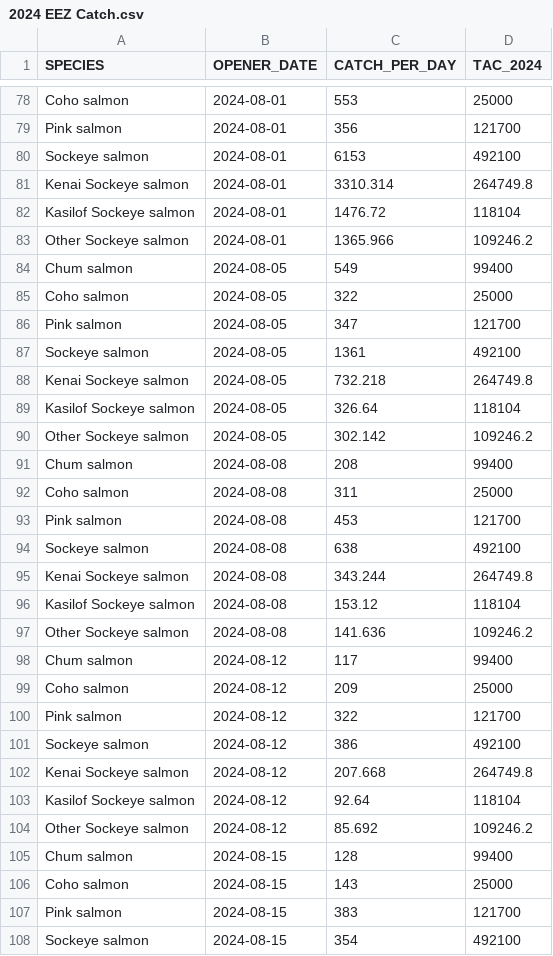
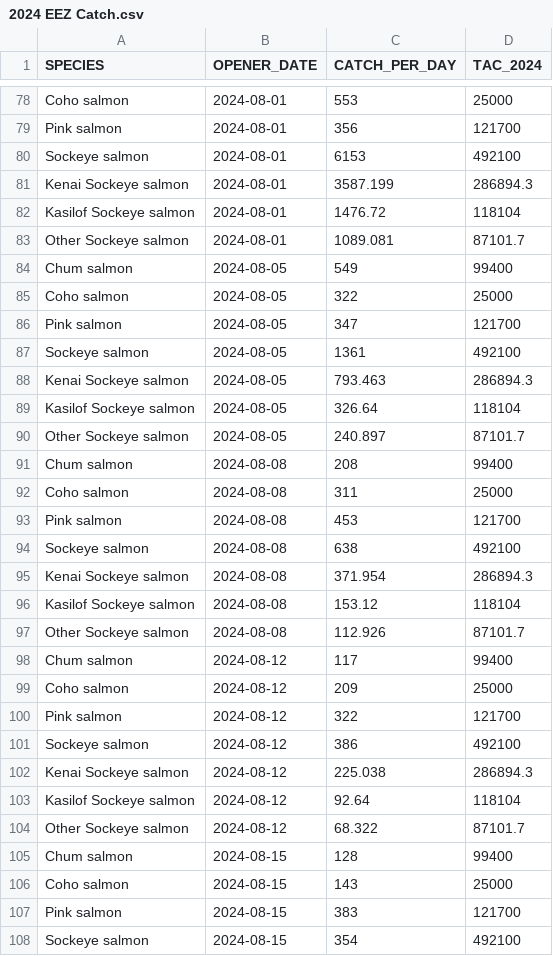
Before and after one commit to afsc-assessments/Cook-Inlet-SAFE, a CSV file: Cook_Inlet/Inseason Catch Data/2024 EEZ Catch.csv, drawn as a sheet; only a part is shown, gaps mark what is left out; the diff covers the shown part only.

```diff
--- a/Cook_Inlet/Inseason Catch Data/2024 EEZ Catch.csv
+++ b/Cook_Inlet/Inseason Catch Data/2024 EEZ Catch.csv
@@ -80,5 +80,5 @@
 "Sockeye salmon",2024-08-01,6153,492100
-"Kenai Sockeye salmon",2024-08-01,3310.314,264749.8
+"Kenai Sockeye salmon",2024-08-01,3587.199,286894.3
 "Kasilof Sockeye salmon",2024-08-01,1476.72,118104
-"Other Sockeye salmon",2024-08-01,1365.966,109246.2
+"Other Sockeye salmon",2024-08-01,1089.081,87101.7
 "Chum salmon",2024-08-05,549,99400
@@ -87,5 +87,5 @@
 "Sockeye salmon",2024-08-05,1361,492100
-"Kenai Sockeye salmon",2024-08-05,732.218,264749.8
+"Kenai Sockeye salmon",2024-08-05,793.463,286894.3
 "Kasilof Sockeye salmon",2024-08-05,326.64,118104
-"Other Sockeye salmon",2024-08-05,302.142,109246.2
+"Other Sockeye salmon",2024-08-05,240.897,87101.7
 "Chum salmon",2024-08-08,208,99400
@@ -94,5 +94,5 @@
 "Sockeye salmon",2024-08-08,638,492100
-"Kenai Sockeye salmon",2024-08-08,343.244,264749.8
+"Kenai Sockeye salmon",2024-08-08,371.954,286894.3
 "Kasilof Sockeye salmon",2024-08-08,153.12,118104
-"Other Sockeye salmon",2024-08-08,141.636,109246.2
+"Other Sockeye salmon",2024-08-08,112.926,87101.7
 "Chum salmon",2024-08-12,117,99400
@@ -101,5 +101,5 @@
 "Sockeye salmon",2024-08-12,386,492100
-"Kenai Sockeye salmon",2024-08-12,207.668,264749.8
+"Kenai Sockeye salmon",2024-08-12,225.038,286894.3
 "Kasilof Sockeye salmon",2024-08-12,92.64,118104
-"Other Sockeye salmon",2024-08-12,85.692,109246.2
+"Other Sockeye salmon",2024-08-12,68.322,87101.7
 "Chum salmon",2024-08-15,128,99400
```
Also changed, not shown: 44 edited cells elsewhere in this file, 1 other file.
